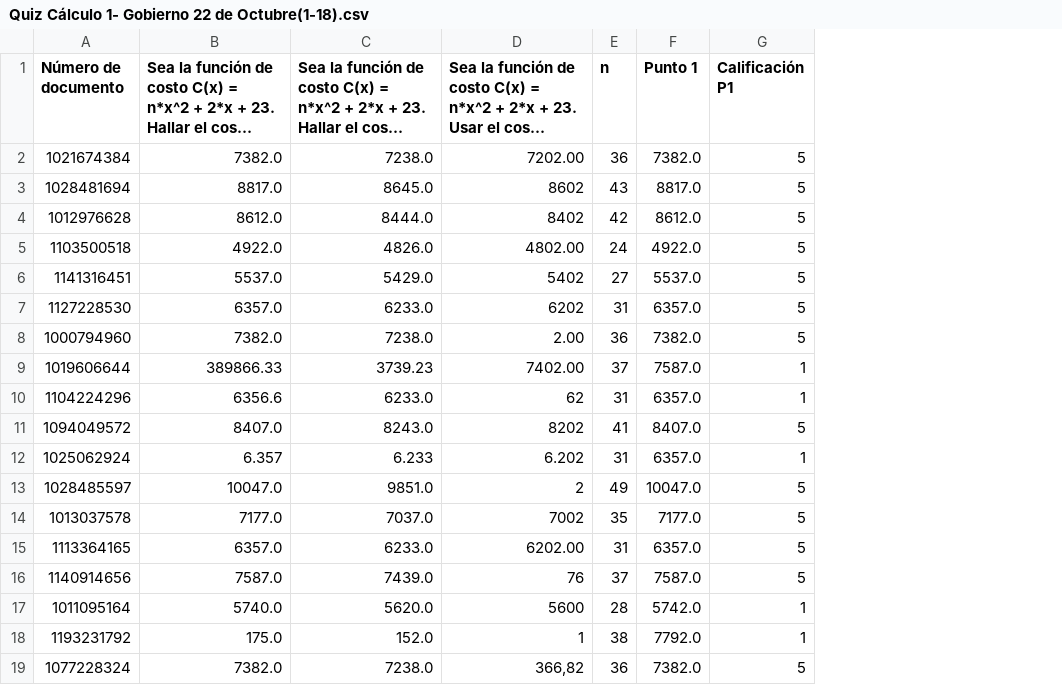
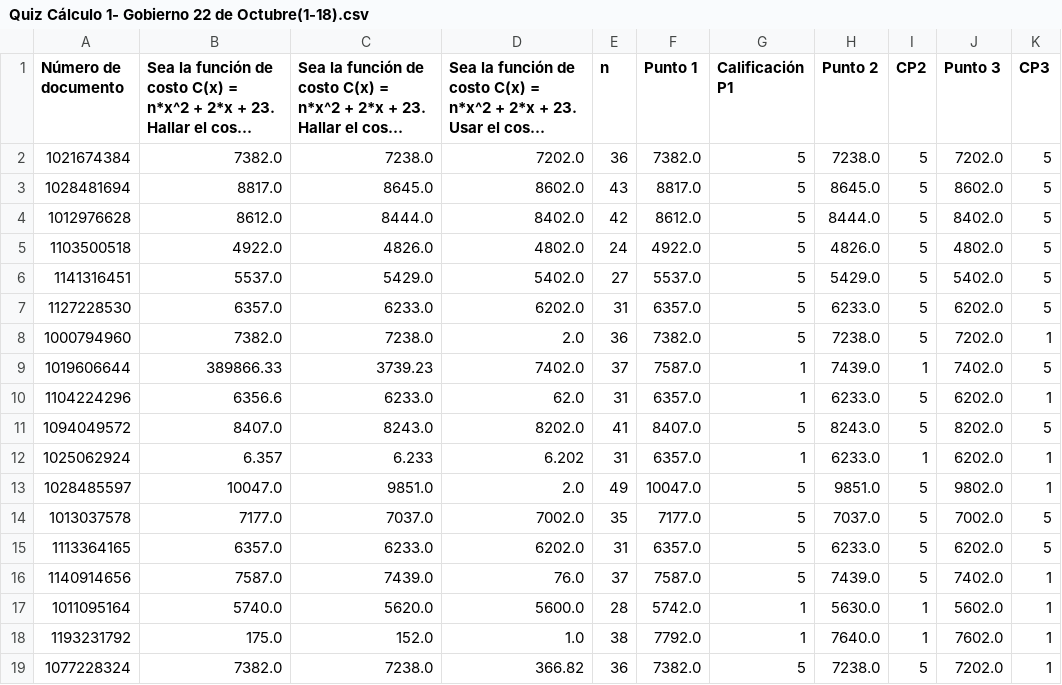
Before and after one commit to Laura02085/-x100000, a CSV file: .pandas/Quiz Cálculo 1- Gobierno 22 de Octubre(1-18).csv, drawn as a sheet; long unchanged cells end in …; the diff names each change by its address in the sheet, - before the commit and + after, or states it on an @@ line.

```diff
--- a/.pandas/Quiz Cálculo 1- Gobierno 22 de Octubre(1-18).csv
+++ b/.pandas/Quiz Cálculo 1- Gobierno 22 de Octubre(1-18).csv
+column H (Punto 2), rows 2-19: 7238.0 | 8645.0 | 8444.0 | 4826.0 | 5429.0 | 6233.0 | 7238.0 | 7439.0 | 6233.0 | 8243.0 | 6233.0 | 9851.0 | 7037.0 | 6233.0 | 7439.0 | 5630.0 | 7640.0 | 7238.0
+column I (CP2), rows 2-19: 5 | 5 | 5 | 5 | 5 | 5 | 5 | 1 | 5 | 5 | 1 | 5 | 5 | 5 | 5 | 1 | 1 | 5
+column J (Punto 3), rows 2-19: 7202.0 | 8602.0 | 8402.0 | 4802.0 | 5402.0 | 6202.0 | 7202.0 | 7402.0 | 6202.0 | 8202.0 | 6202.0 | 9802.0 | 7002.0 | 6202.0 | 7402.0 | 5602.0 | 7602.0 | 7202.0
+column K (CP3), rows 2-19: 5 | 5 | 5 | 5 | 5 | 5 | 1 | 5 | 1 | 5 | 1 | 1 | 5 | 5 | 1 | 1 | 1 | 1
-D2: 7202.00
+D2: 7202.0
-D3: 8602
+D3: 8602.0
-D4: 8402
+D4: 8402.0
-D5: 4802.00
+D5: 4802.0
-D6: 5402
+D6: 5402.0
-D7: 6202
+D7: 6202.0
-D8: 2.00
+D8: 2.0
-D9: 7402.00
+D9: 7402.0
-D10: 62
+D10: 62.0
-D11: 8202
+D11: 8202.0
-D13: 2
+D13: 2.0
-D14: 7002
+D14: 7002.0
-D15: 6202.00
+D15: 6202.0
-D16: 76
+D16: 76.0
-D17: 5600
+D17: 5600.0
-D18: 1
+D18: 1.0
-D19: 366,82
+D19: 366.82
```
Also changed, not shown: 1 other file.
